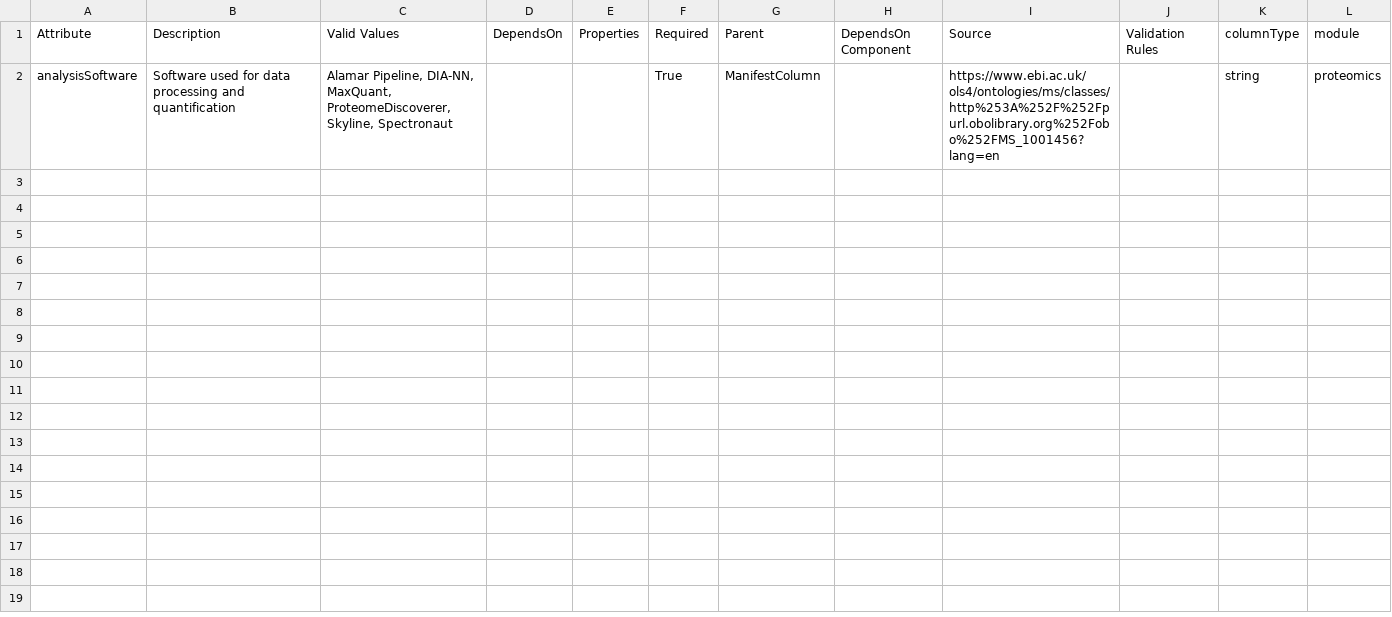
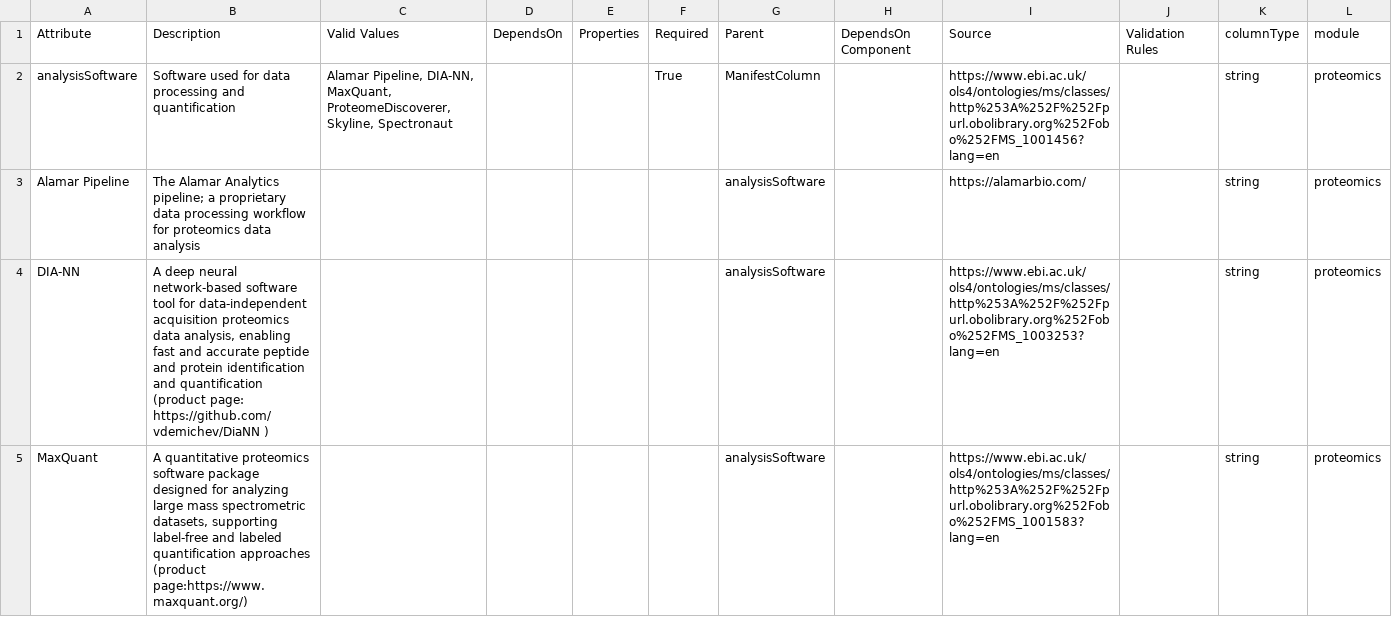
Before and after one commit to tmzintel/data-models_testADKPrevision, a CSV file: modules/proteomics_drafting/analysisSoftware.csv, drawn as a sheet; only a part is shown; the diff covers the shown part only.

Commit message:
Update analysisSoftware.csv

```diff
--- a/modules/proteomics_drafting/analysisSoftware.csv
+++ b/modules/proteomics_drafting/analysisSoftware.csv
@@ -2 +2,4 @@ Attribute,Description,Valid Values,DependsOn,Properties,Required,Parent,DependsO
 analysisSoftware,Software used for data processing and quantification,"Alamar Pipeline, DIA-NN, MaxQuant, ProteomeDiscoverer, Skyline, Spectronaut",,,True,ManifestColumn,,https://www.ebi.ac.uk/ols4/ontologies/ms/classes/http%253A%252F%252Fpurl.obolibrary.org%252Fobo%252FMS_1001456?lang=en,,string,proteomics
+Alamar Pipeline,The Alamar Analytics pipeline; a proprietary data processing workflow for proteomics data analysis,,,,,analysisSoftware,,https://alamarbio.com/,,string,proteomics
+DIA-NN,"A deep neural network-based software tool for data-independent acquisition proteomics data analysis, enabling fast and accurate peptide and protein identification and quantification (product page: https://github.com/vdemichev/DiaNN )",,,,,analysisSoftware,,https://www.ebi.ac.uk/ols4/ontologies/ms/classes/http%253A%252F%252Fpurl.obolibrary.org%252Fobo%252FMS_1003253?lang=en,,string,proteomics
+MaxQuant,"A quantitative proteomics software package designed for analyzing large mass spectrometric datasets, supporting label-free and labeled quantification approaches (product page:https://www.maxquant.org/)",,,,,analysisSoftware,,https://www.ebi.ac.uk/ols4/ontologies/ms/classes/http%253A%252F%252Fpurl.obolibrary.org%252Fobo%252FMS_1001583?lang=en,,string,proteomics
```
Also changed, not shown: 3 added rows elsewhere in this file.
